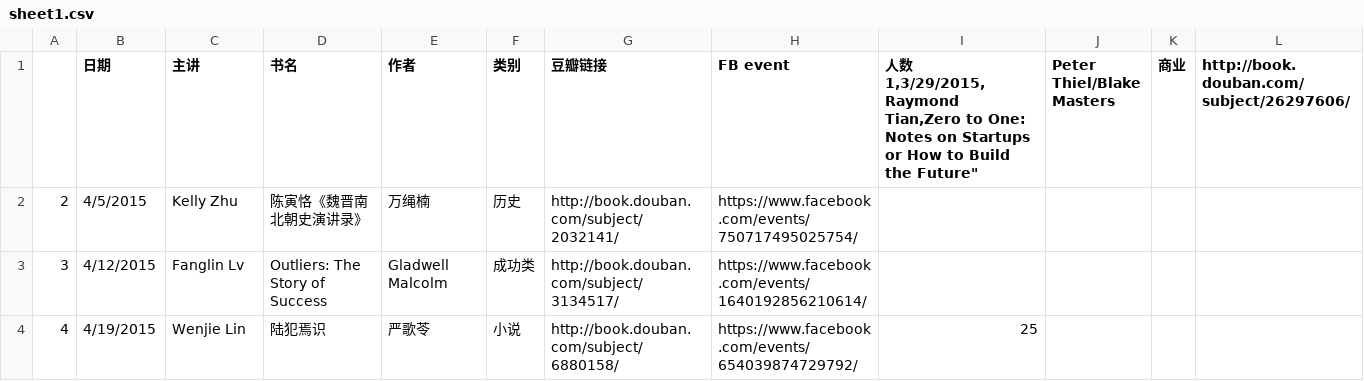
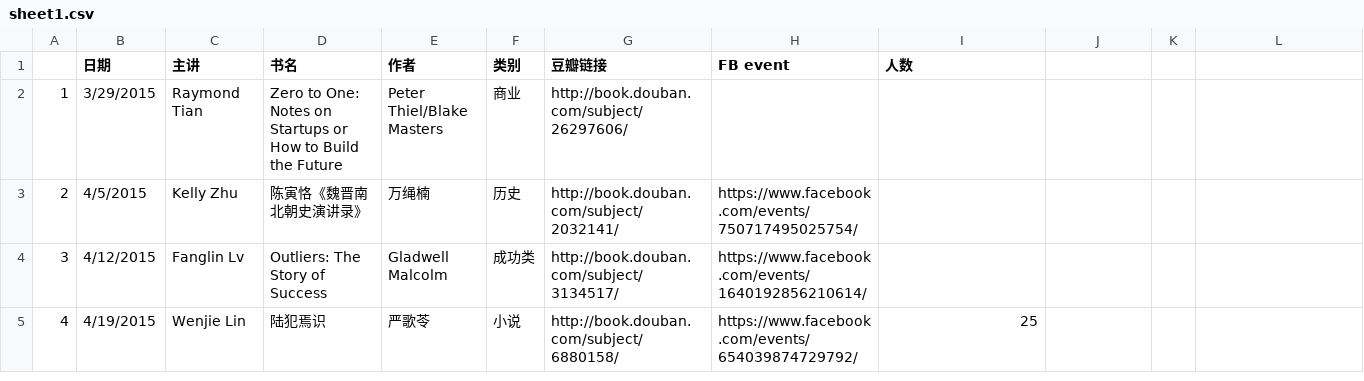
Before and after one commit to valleyrain-org/www-old, a CSV file: sheet1.csv, drawn as a sheet; only a part is shown.

Commit message:
Update sheet1.csv

```diff
--- a/sheet1.csv
+++ b/sheet1.csv
@@ -1,3 +1,3 @@
-,日期,主讲,书名,作者,类别,豆瓣链接,FB event,"人数
-1,3/29/2015,Raymond Tian,"Zero to One: Notes on Startups or How to Build the Future",Peter Thiel/Blake Masters,商业,http://book.douban.com/subject/26297606/,,
+,日期,主讲,书名,作者,类别,豆瓣链接,FB event,人数
+1,3/29/2015,Raymond Tian,"Zero to One: Notes on Startups or How to Build the Future",Peter Thiel/Blake Masters,商业,http://book.douban.com/subject/26297606/,,
 2,4/5/2015,Kelly Zhu,陈寅恪《魏晋南北朝史演讲录》,万绳楠,历史,http://book.douban.com/subject/2032141/,https://www.facebook.com/events/750717495025754/,
```
